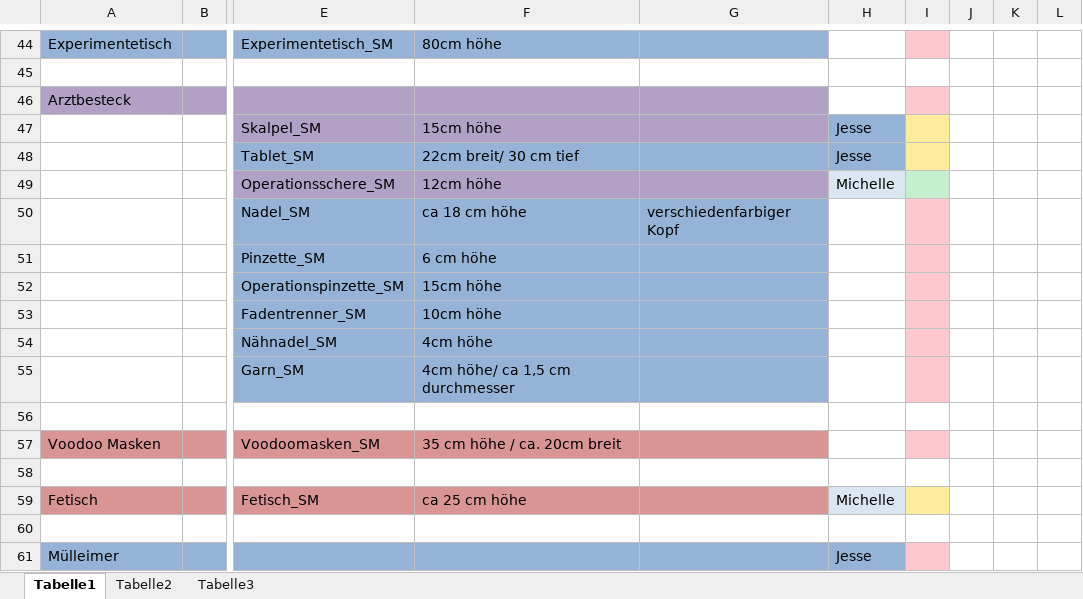
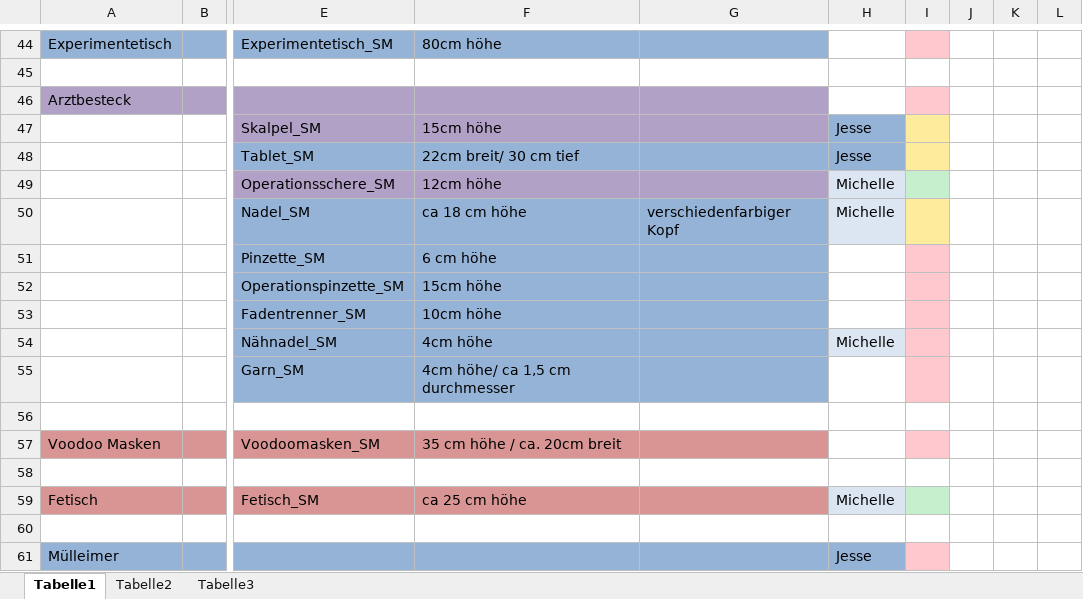
Before and after one commit to ArtjomProGrammer/Voodoo, an Excel workbook: _Artbible/Assetliste.xlsx, sheet Tabelle1, drawn as a sheet; only a part is shown, gaps mark what is left out; values as stored, in another font and other column widths than the file's, no borders; the diff names each change by its address in the sheet, - before the commit and + after, or states it on an @@ line.

Commit message:
Assetliste

```diff
--- a/_Artbible/Assetliste.xlsx (sheet Tabelle1)
+++ b/_Artbible/Assetliste.xlsx (sheet Tabelle1)
-H50: (empty)
+H50: Michelle
-H50 fill: none
+H50 fill: #DCE6F2
-I50 fill: #FFC7CE
+I50 fill: #FFEB9C
-H54: (empty)
+H54: Michelle
-H54 fill: none
+H54 fill: #DCE6F2
-I59 fill: #FFEB9C
+I59 fill: #C6EFCE
```
